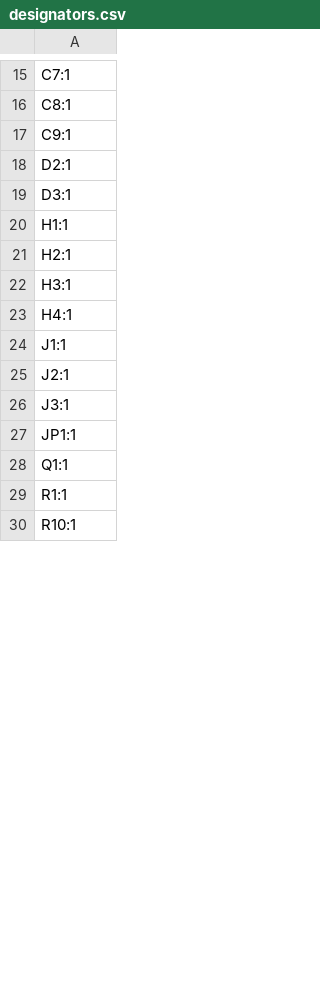
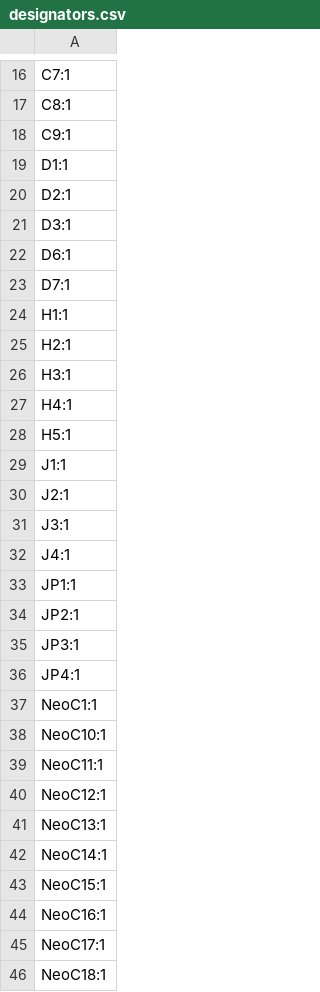
Before and after one commit to petermaerki/2023_filament_dryer_git, a CSV file: hardware_kicad/production/designators.csv, drawn as a sheet; only a part is shown, gaps mark what is left out; the shorter side is filled out with more unchanged rows; the diff covers the shown part only.

```diff
--- a/hardware_kicad/production/designators.csv
+++ b/hardware_kicad/production/designators.csv
@@ -17,4 +18,7 @@ C8:1
 C9:1
+D1:1
 D2:1
 D3:1
+D6:1
+D7:1
 H1:1
@@ -23,2 +27,3 @@ H3:1
 H4:1
+H5:1
 J1:1
@@ -26,3 +31,16 @@ J2:1
 J3:1
+J4:1
 JP1:1
-Q1:1
+JP2:1
+JP3:1
+JP4:1
+NeoC1:1
+NeoC10:1
+NeoC11:1
+NeoC12:1
+NeoC13:1
+NeoC14:1
+NeoC15:1
+NeoC16:1
+NeoC17:1
+NeoC18:1
```
Also changed, not shown: 64 added rows, 5 removed rows and 1 edited cell elsewhere in this file, hardware_kicad/production/bom.csv, hardware_kicad/production/positions.csv, 11 other files.
